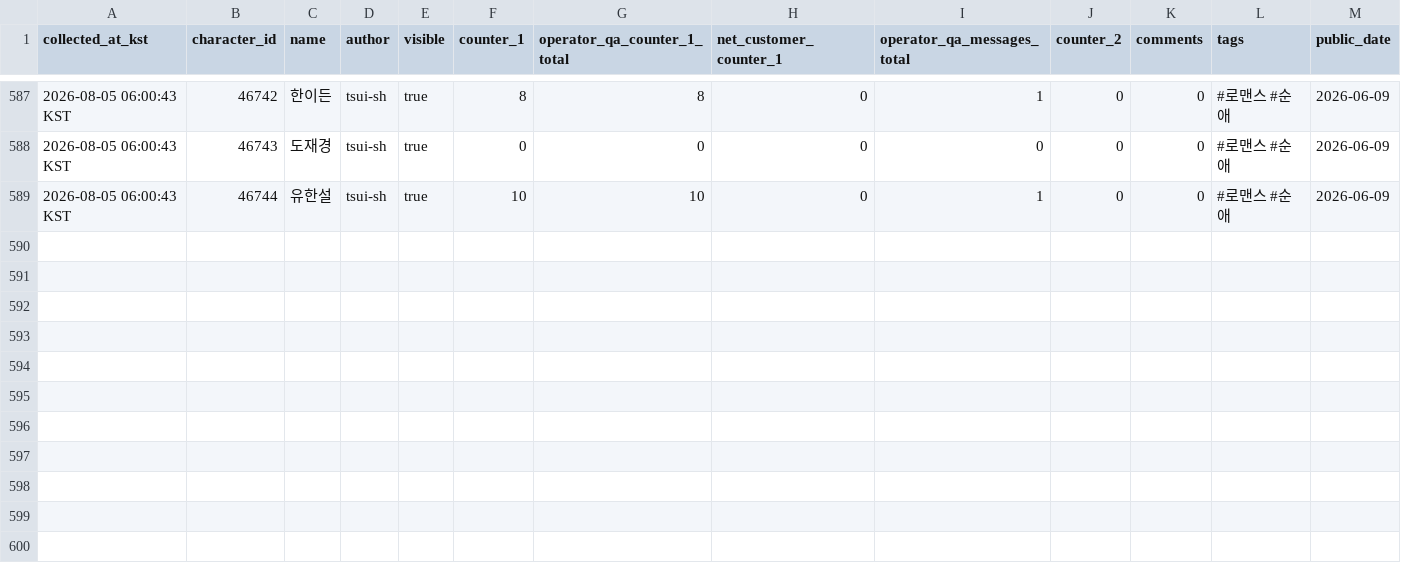
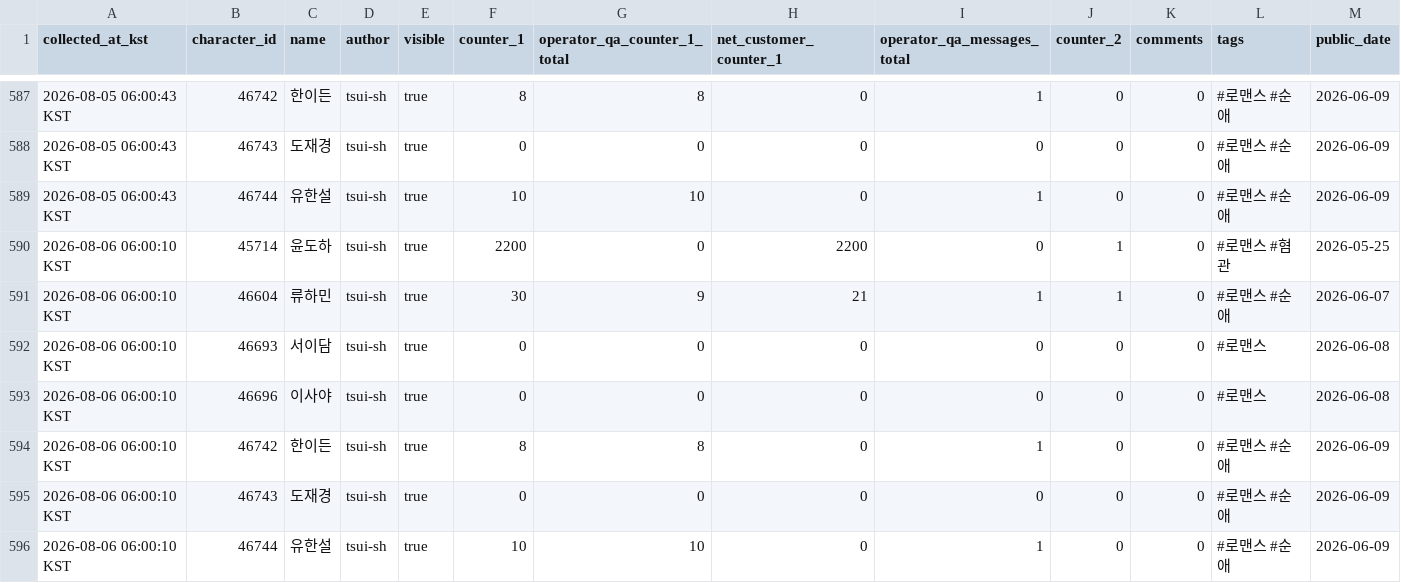
Before and after one commit to gdrpaul3-byte/yoon_doha_tracker, a CSV file: data/yoon-doha-stats.csv, drawn as a sheet; only a part is shown, gaps mark what is left out; rows hold the shown columns only; the diff names each change by its address in the sheet, - before the commit and + after, or states it on an @@ line.

Commit message:
Update Tingle character portfolio data

```diff
--- a/data/yoon-doha-stats.csv
+++ b/data/yoon-doha-stats.csv
+row 590: 2026-08-06 06:00:10 KST | 45714 | 윤도하 | tsui-sh | true | 2200 | 0 | 2200 | 0 | 1 | 0 | #로맨스 #혐관 | 2026-05-25
+row 591: 2026-08-06 06:00:10 KST | 46604 | 류하민 | tsui-sh | true | 30 | 9 | 21 | 1 | 1 | 0 | #로맨스 #순애 | 2026-06-07
+row 592: 2026-08-06 06:00:10 KST | 46693 | 서이담 | tsui-sh | true | 0 | 0 | 0 | 0 | 0 | 0 | #로맨스 | 2026-06-08
+row 593: 2026-08-06 06:00:10 KST | 46696 | 이사야 | tsui-sh | true | 0 | 0 | 0 | 0 | 0 | 0 | #로맨스 | 2026-06-08
+row 594: 2026-08-06 06:00:10 KST | 46742 | 한이든 | tsui-sh | true | 8 | 8 | 0 | 1 | 0 | 0 | #로맨스 #순애 | 2026-06-09
+row 595: 2026-08-06 06:00:10 KST | 46743 | 도재경 | tsui-sh | true | 0 | 0 | 0 | 0 | 0 | 0 | #로맨스 #순애 | 2026-06-09
+row 596: 2026-08-06 06:00:10 KST | 46744 | 유한설 | tsui-sh | true | 10 | 10 | 0 | 1 | 0 | 0 | #로맨스 #순애 | 2026-06-09
```
Also changed, not shown: 2 other files.
